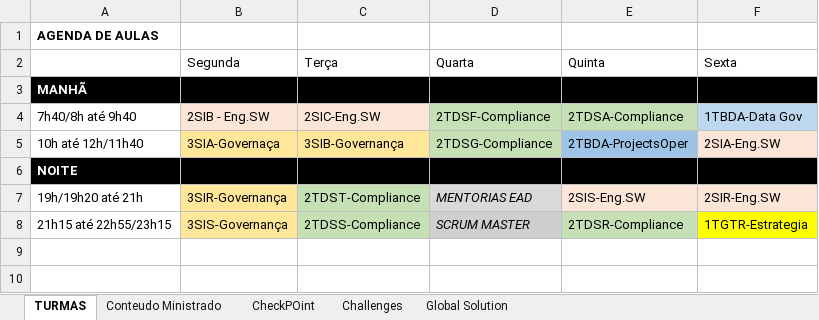
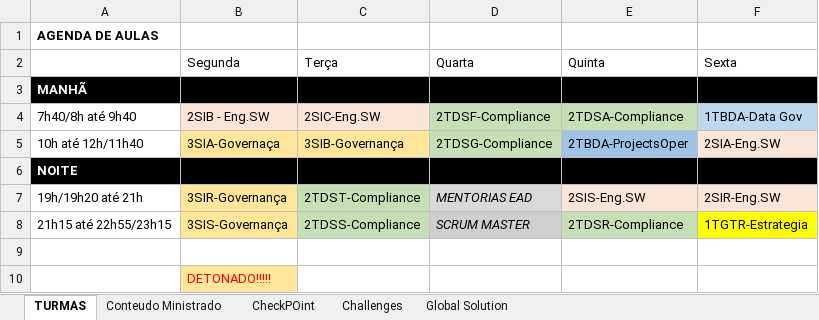
Before and after one commit to RenatoJardimParducci/1TBDA-ExemploGit-2022, an Excel workbook: PastaModelosBD/AgendaAulasParducci-2022-V02.xlsx, sheet TURMAS, drawn as a sheet; values as stored, in another font and other column widths than the file's, no borders; the diff names each change by its address in the sheet, - before the commit and + after, or states it on an @@ line.

Commit message:
Adicao de texto DETONADO no arquivo

```diff
--- a/PastaModelosBD/AgendaAulasParducci-2022-V02.xlsx (sheet TURMAS)
+++ b/PastaModelosBD/AgendaAulasParducci-2022-V02.xlsx (sheet TURMAS)
+row 9: (empty)
+row 10:  | DETONADO!!!!!
```
